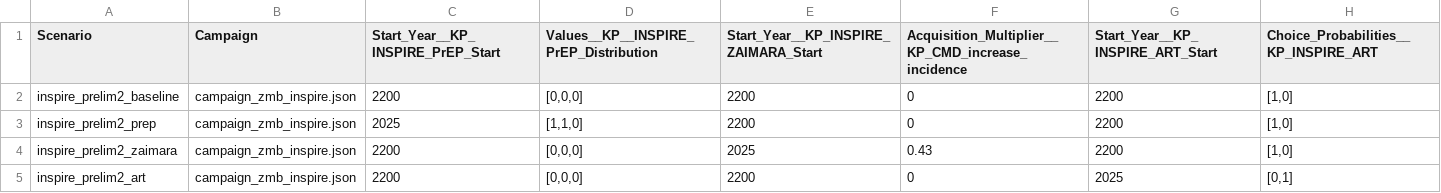
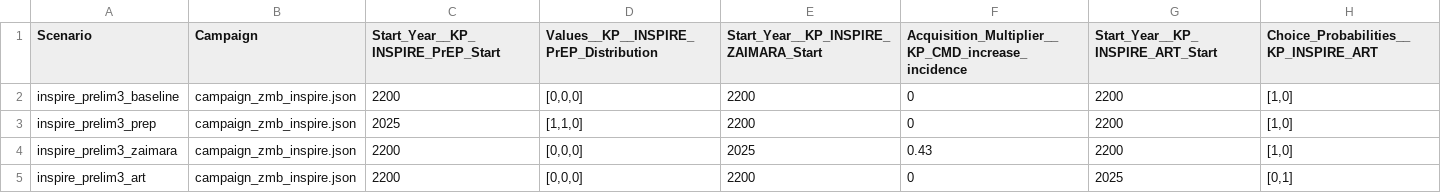
Before and after one commit to BershteynLab/INSPIRE_ZMB_Projects, a CSV file: scenarios.csv, drawn as a sheet.

```diff
--- a/scenarios.csv
+++ b/scenarios.csv
@@ -1,5 +1,5 @@
 Scenario,Campaign,Start_Year__KP_INSPIRE_PrEP_Start,Values__KP__INSPIRE_PrEP_Distribution,Start_Year__KP_INSPIRE_ZAIMARA_Start,Acquisition_Multiplier__KP_CMD_increase_incidence,Start_Year__KP_INSPIRE_ART_Start,Choice_Probabilities__KP_INSPIRE_ART
-inspire_prelim2_baseline,campaign_zmb_inspire.json,2200,"[0,0,0]",2200,0,2200,"[1,0]"
-inspire_prelim2_prep,campaign_zmb_inspire.json,2025,"[1,1,0]",2200,0,2200,"[1,0]"
-inspire_prelim2_zaimara,campaign_zmb_inspire.json,2200,"[0,0,0]",2025,0.43,2200,"[1,0]"
-inspire_prelim2_art,campaign_zmb_inspire.json,2200,"[0,0,0]",2200,0,2025,"[0,1]"
+inspire_prelim3_baseline,campaign_zmb_inspire.json,2200,"[0,0,0]",2200,0,2200,"[1,0]"
+inspire_prelim3_prep,campaign_zmb_inspire.json,2025,"[1,1,0]",2200,0,2200,"[1,0]"
+inspire_prelim3_zaimara,campaign_zmb_inspire.json,2200,"[0,0,0]",2025,0.43,2200,"[1,0]"
+inspire_prelim3_art,campaign_zmb_inspire.json,2200,"[0,0,0]",2200,0,2025,"[0,1]"
```
Also changed, not shown: 5 other files.
